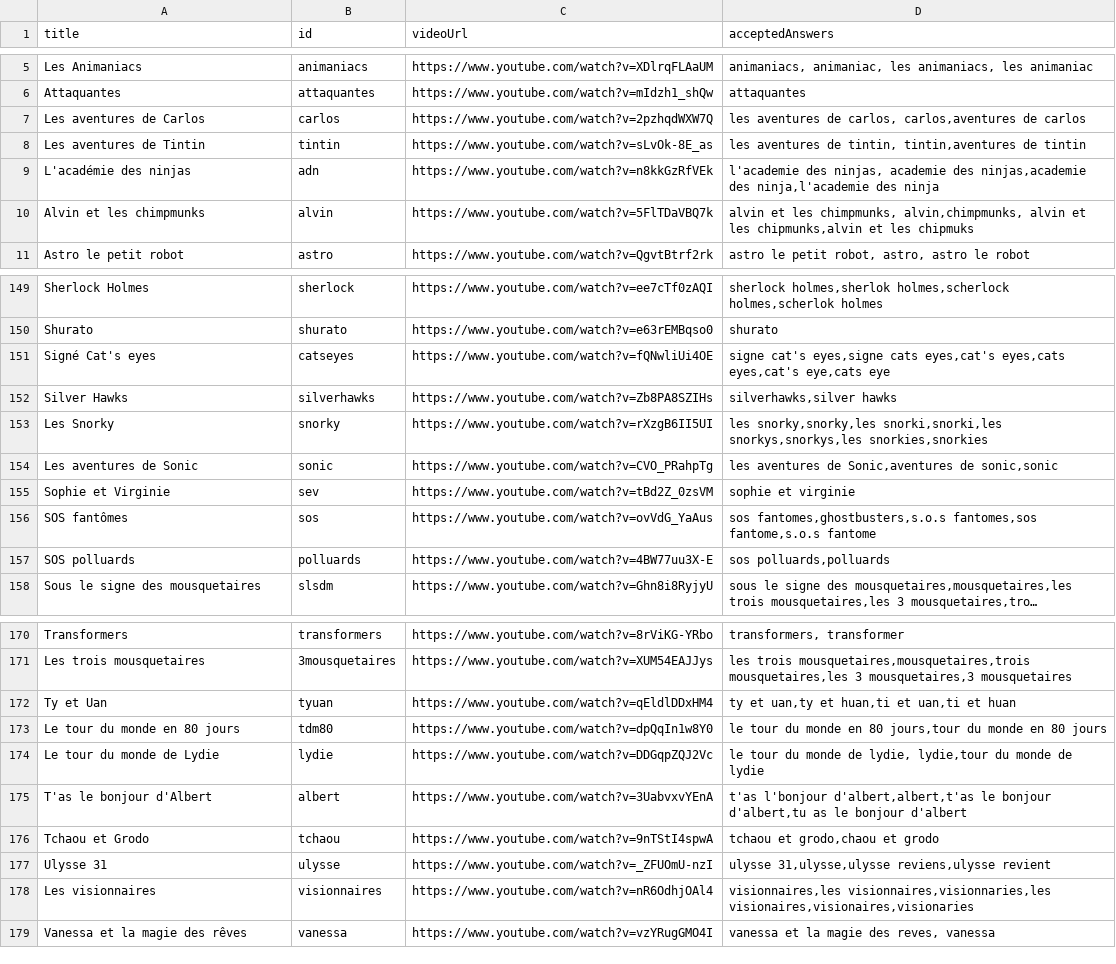
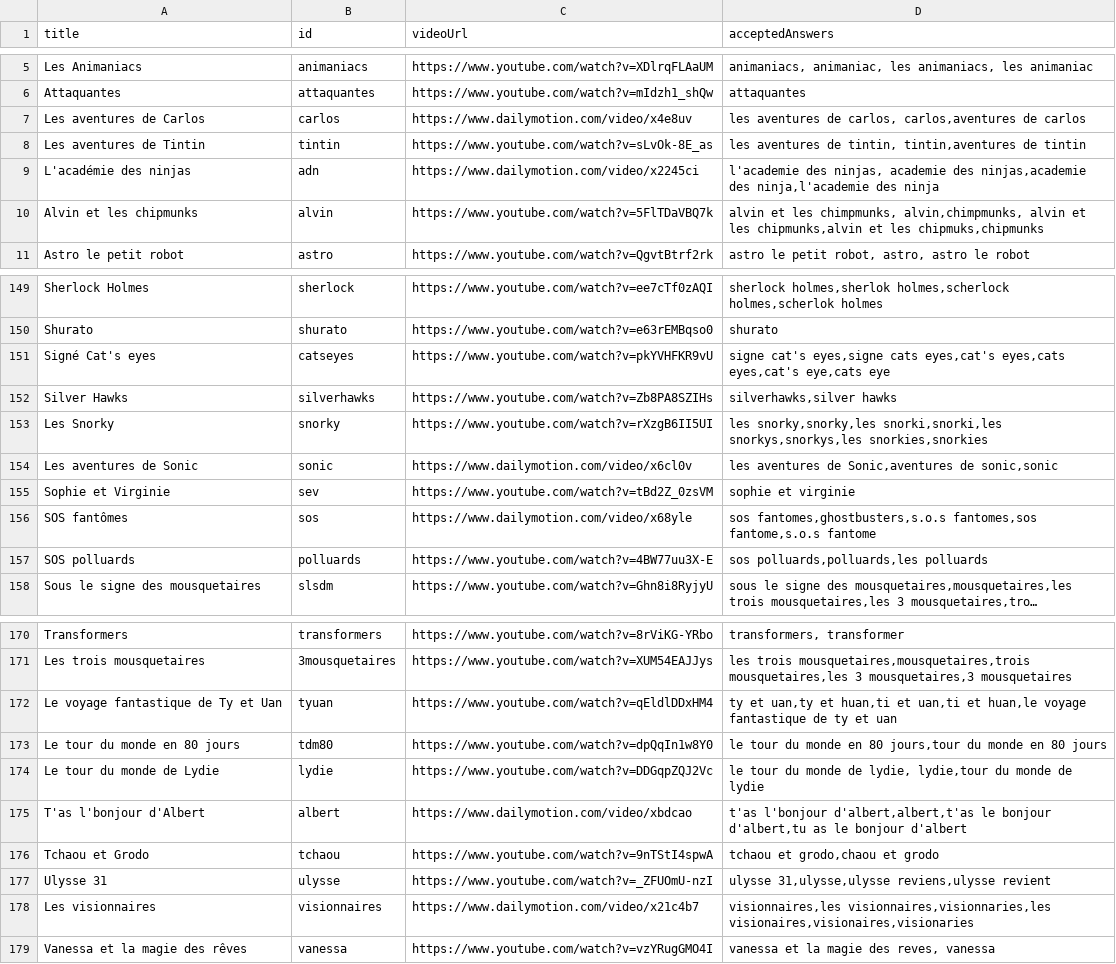
Before and after one commit to AntoineJOULIA/quizz-dessins-animes, a CSV file: src/data/dessins-animes.csv, drawn as a sheet; only a part is shown, gaps mark what is left out; long unchanged cells end in …; the diff covers the shown part only; the diff names each change by its address in the sheet, - before the commit and + after, or states it on an @@ line.

Commit message:
fix: videos

```diff
--- a/src/data/dessins-animes.csv
+++ b/src/data/dessins-animes.csv
-C7 (videoUrl): https://www.youtube.com/watch?v=2pzhqdWXW7Q
+C7 (videoUrl): https://www.dailymotion.com/video/x4e8uv
-C9 (videoUrl): https://www.youtube.com/watch?v=n8kkGzRfVEk
+C9 (videoUrl): https://www.dailymotion.com/video/x2245ci
-A10 (title): Alvin et les chimpmunks
+A10 (title): Alvin et les chipmunks
-D10 (acceptedAnswers): …et les chipmuks
+D10 (acceptedAnswers): …et les chipmuks,chipmunks
-C151 (videoUrl): https://www.youtube.com/watch?v=fQNwliUi4OE
+C151 (videoUrl): https://www.youtube.com/watch?v=pkYVHFKR9vU
-C154 (videoUrl): https://www.youtube.com/watch?v=CVO_PRahpTg
+C154 (videoUrl): https://www.dailymotion.com/video/x6cl0v
-C156 (videoUrl): https://www.youtube.com/watch?v=ovVdG_YaAus
+C156 (videoUrl): https://www.dailymotion.com/video/x68yle
-D157 (acceptedAnswers): sos polluards,polluards
+D157 (acceptedAnswers): sos polluards,polluards,les polluards
-A172 (title): Ty et Uan
+A172 (title): Le voyage fantastique de Ty et Uan
-D172 (acceptedAnswers): …uan,ti et huan
+D172 (acceptedAnswers): …uan,ti et huan,le voyage fantastique de ty et uan
-A175 (title): T'as le bonjour d'Albert
+A175 (title): T'as l'bonjour d'Albert
-C175 (videoUrl): https://www.youtube.com/watch?v=3UabvxvYEnA
+C175 (videoUrl): https://www.dailymotion.com/video/xbdcao
-C178 (videoUrl): https://www.youtube.com/watch?v=nR6OdhjOAl4
+C178 (videoUrl): https://www.dailymotion.com/video/x21c4b7
```
Also changed, not shown: 15 edited cells elsewhere in this file, 1 other file.
